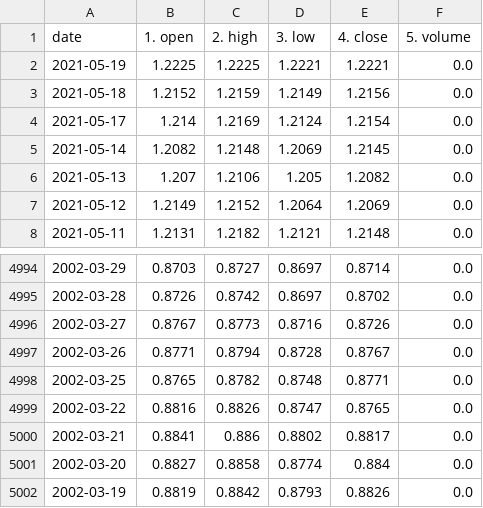
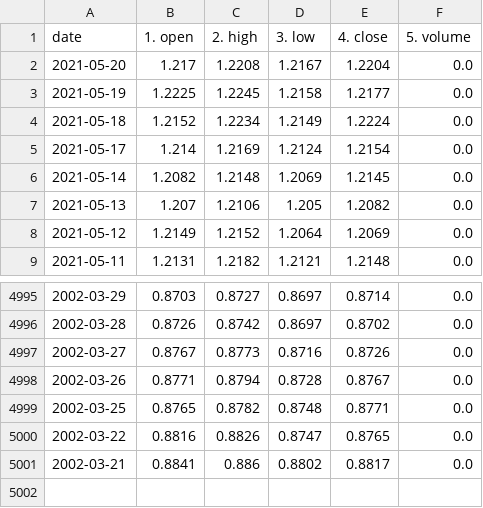
Before and after one commit to chanmoto/github.io, a CSV file: data/eurusd_daily.csv, drawn as a sheet; only a part is shown, gaps mark what is left out.

```diff
--- a/data/eurusd_daily.csv
+++ b/data/eurusd_daily.csv
@@ -1,4 +1,5 @@
 date,1. open,2. high,3. low,4. close,5. volume
-2021-05-19,1.2225,1.2225,1.2221,1.2221,0.0
-2021-05-18,1.2152,1.2159,1.2149,1.2156,0.0
+2021-05-20,1.217,1.2208,1.2167,1.2204,0.0
+2021-05-19,1.2225,1.2245,1.2158,1.2177,0.0
+2021-05-18,1.2152,1.2234,1.2149,1.2224,0.0
 2021-05-17,1.214,1.2169,1.2124,1.2154,0.0
@@ -5000,3 +5001 @@ date,1. open,2. high,3. low,4. close,5. volume
 2002-03-21,0.8841,0.886,0.8802,0.8817,0.0
-2002-03-20,0.8827,0.8858,0.8774,0.884,0.0
-2002-03-19,0.8819,0.8842,0.8793,0.8826,0.0
```
Also changed, not shown: data/GBPJPY_daily.csv, data/GBPUSD_daily.csv, 2 other files.
